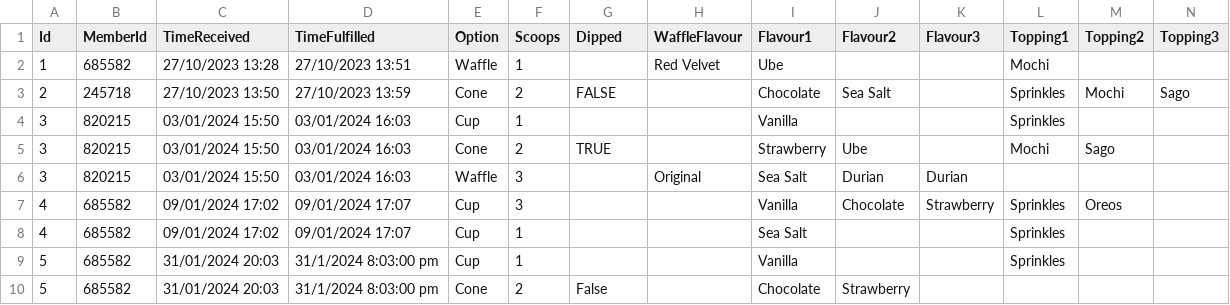
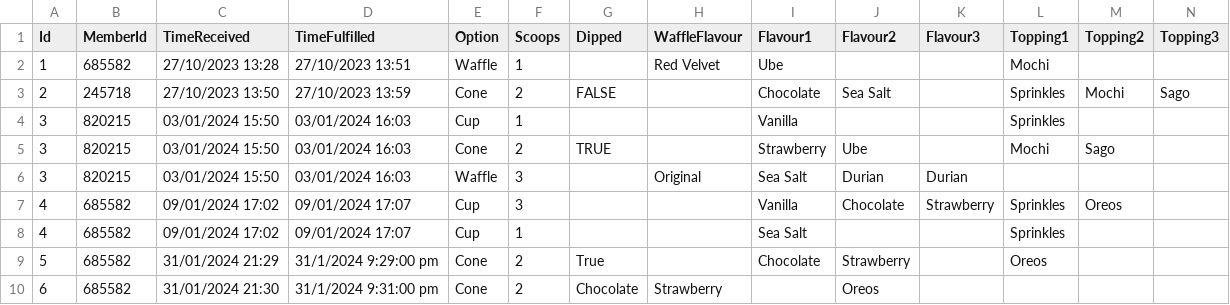
Before and after one commit to SzeKye/PRG2_Assignment, a CSV file: S10257172B_PRG2Assignment/bin/Debug/net6.0/orders.csv, drawn as a sheet; only a part is shown; removed rows and columns are numbered as before the commit, all else as after; rows hold the shown columns only; the diff names each change by its address in the sheet, - before the commit and + after, or states it on an @@ line.

```diff
--- a/S10257172B_PRG2Assignment/bin/Debug/net6.0/orders.csv
+++ b/S10257172B_PRG2Assignment/bin/Debug/net6.0/orders.csv
-row 9: 5 | 685582 | 31/01/2024 20:03 | 31/1/2024 8:03:00 pm | Cup | 1 |  |  | Vanilla |  |  | Sprinkles
-C9 (TimeReceived): 31/01/2024 20:03
+C9 (TimeReceived): 31/01/2024 21:29
-D9 (TimeFulfilled): 31/1/2024 8:03:00 pm
+D9 (TimeFulfilled): 31/1/2024 9:29:00 pm
-G9 (Dipped): False
+G9 (Dipped): True
-L9 (Topping1): (empty)
+L9 (Topping1): Oreos
+row 10: 6 | 685582 | 31/01/2024 21:30 | 31/1/2024 9:31:00 pm | Cone | 2 | Chocolate | Strawberry |  | Oreos
```
Also changed, not shown: S10257172B_PRG2Assignment/bin/Debug/net6.0/customers.csv, 8 other files.
